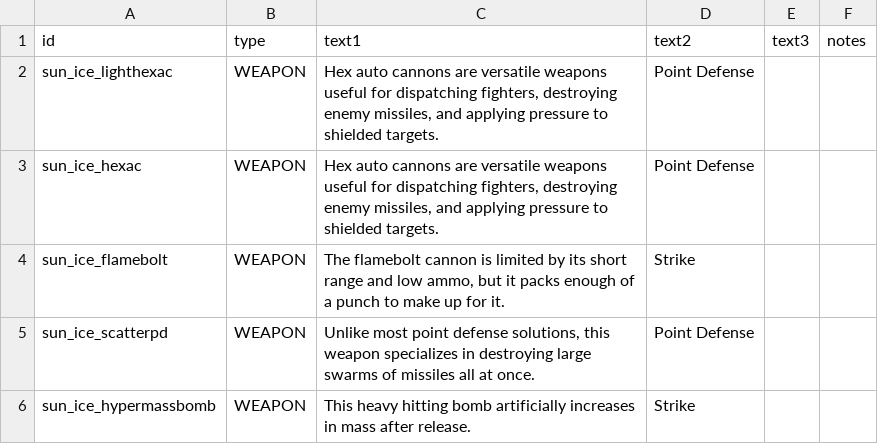
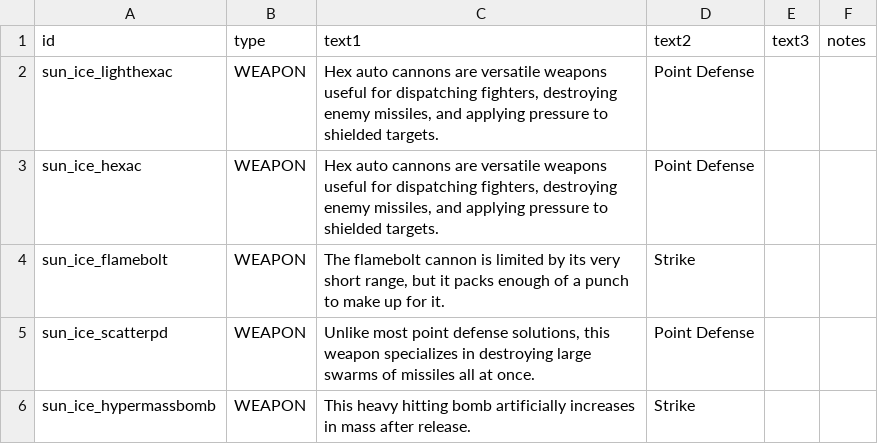
Before and after one commit to NateNBJ/IdoneusCitadelExiles, a CSV file: data/strings/descriptions.csv, drawn as a sheet; only a part is shown.

Commit message:
Remove reference to ammo in Flamebolt description

```diff
--- a/data/strings/descriptions.csv
+++ b/data/strings/descriptions.csv
@@ -3,3 +3,3 @@ sun_ice_lighthexac,WEAPON,"Hex auto cannons are versatile weapons useful for dis
 sun_ice_hexac,WEAPON,"Hex auto cannons are versatile weapons useful for dispatching fighters, destroying enemy missiles, and applying pressure to shielded targets.",Point Defense,,
-sun_ice_flamebolt,WEAPON,"The flamebolt cannon is limited by its short range and low ammo, but it packs enough of a punch to make up for it.",Strike,,
+sun_ice_flamebolt,WEAPON,"The flamebolt cannon is limited by its very short range, but it packs enough of a punch to make up for it.",Strike,,
 sun_ice_scatterpd,WEAPON,"Unlike most point defense solutions, this weapon specializes in destroying large swarms of missiles all at once.",Point Defense,,
```
